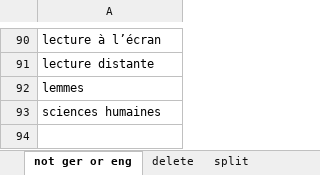
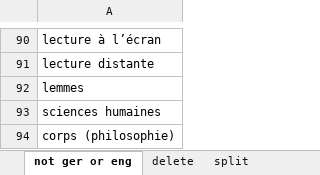
Before and after one commit to acdh-oeaw/vocabs-keywords, an Excel workbook: keywords-inter-annotator-agreement/Filter_Varianten.xlsx, sheet not ger or eng, drawn as a sheet; only a part is shown, gaps mark what is left out; values as stored, in another font and other column widths than the file's, no borders; the diff names each change by its address in the sheet, - before the commit and + after, or states it on an @@ line.

```diff
--- a/keywords-inter-annotator-agreement/Filter_Varianten.xlsx (sheet not ger or eng)
+++ b/keywords-inter-annotator-agreement/Filter_Varianten.xlsx (sheet not ger or eng)
+row 94: corps (philosophie)
```
Also changed, not shown: sheet variants collection_dha_zenodo, sheet split, sheet delete, 1 other file.
